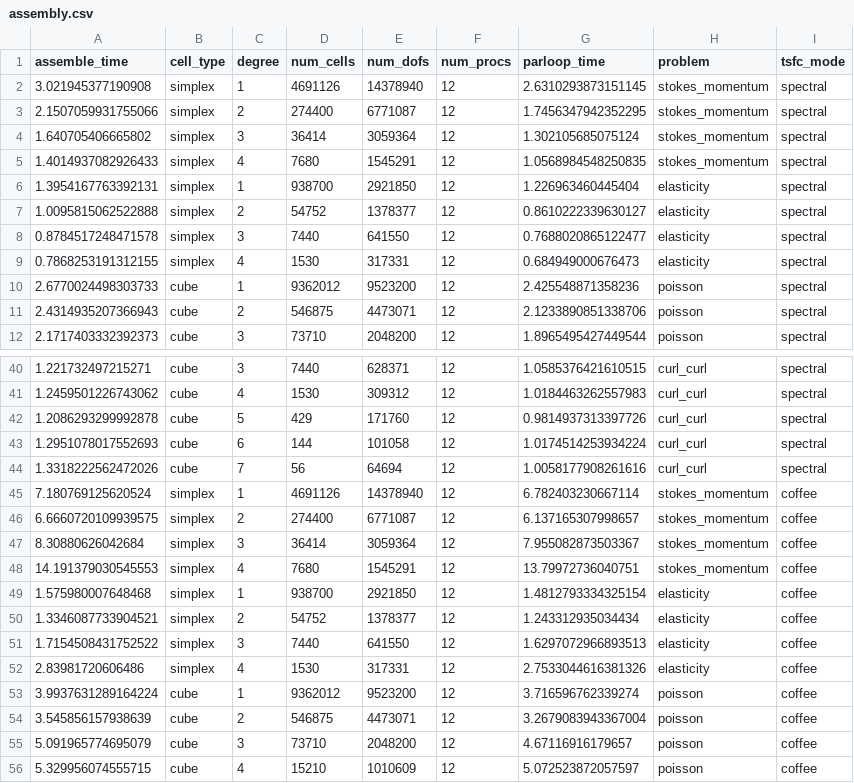
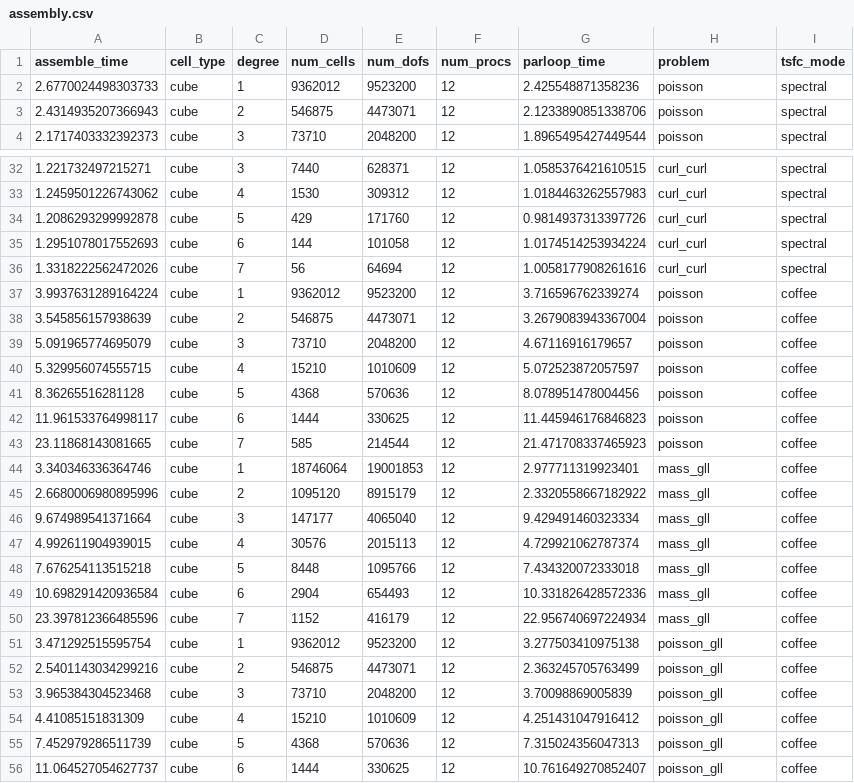
Before and after one commit to miklos1/fayette, a CSV file: assembly.csv, drawn as a sheet; only a part is shown, gaps mark what is left out; the shorter side is filled out with more unchanged rows.

Commit message:
trash bogus measurement data

```diff
--- a/assembly.csv
+++ b/assembly.csv
@@ -1,10 +1,2 @@
 assemble_time,cell_type,degree,num_cells,num_dofs,num_procs,parloop_time,problem,tsfc_mode
-3.021945377190908,simplex,1,4691126,14378940,12,2.6310293873151145,stokes_momentum,spectral
-2.1507059931755066,simplex,2,274400,6771087,12,1.7456347942352295,stokes_momentum,spectral
-1.640705406665802,simplex,3,36414,3059364,12,1.302105685075124,stokes_momentum,spectral
-1.4014937082926433,simplex,4,7680,1545291,12,1.0568984548250835,stokes_momentum,spectral
-1.3954167763392131,simplex,1,938700,2921850,12,1.226963460445404,elasticity,spectral
-1.0095815062522888,simplex,2,54752,1378377,12,0.8610222339630127,elasticity,spectral
-0.8784517248471578,simplex,3,7440,641550,12,0.7688020865122477,elasticity,spectral
-0.7868253191312155,simplex,4,1530,317331,12,0.684949000676473,elasticity,spectral
 2.6770024498303733,cube,1,9362012,9523200,12,2.425548871358236,poisson,spectral
@@ -44,10 +36,2 @@ assemble_time,cell_type,degree,num_cells,num_dofs,num_procs,parloop_time,problem
 1.3318222562472026,cube,7,56,64694,12,1.0058177908261616,curl_curl,spectral
-7.180769125620524,simplex,1,4691126,14378940,12,6.782403230667114,stokes_momentum,coffee
-6.6660720109939575,simplex,2,274400,6771087,12,6.137165307998657,stokes_momentum,coffee
-8.30880626042684,simplex,3,36414,3059364,12,7.955082873503367,stokes_momentum,coffee
-14.191379030545553,simplex,4,7680,1545291,12,13.79972736040751,stokes_momentum,coffee
-1.575980007648468,simplex,1,938700,2921850,12,1.4812793334325154,elasticity,coffee
-1.3346087733904521,simplex,2,54752,1378377,12,1.243312935034434,elasticity,coffee
-1.7154508431752522,simplex,3,7440,641550,12,1.6297072966893513,elasticity,coffee
-2.83981720606486,simplex,4,1530,317331,12,2.7533044616381326,elasticity,coffee
 3.9937631289164224,cube,1,9362012,9523200,12,3.716596762339274,poisson,coffee
```
Also changed, not shown: matvec.csv, 1 other file.
